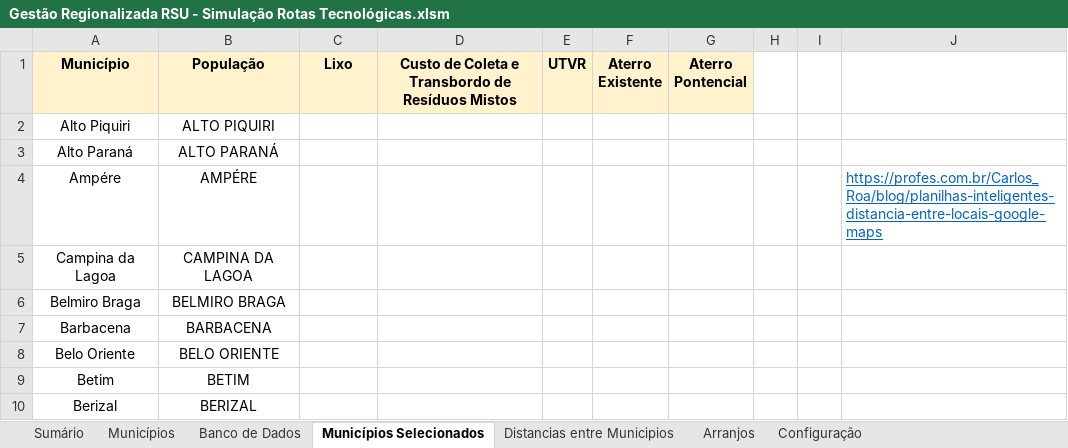
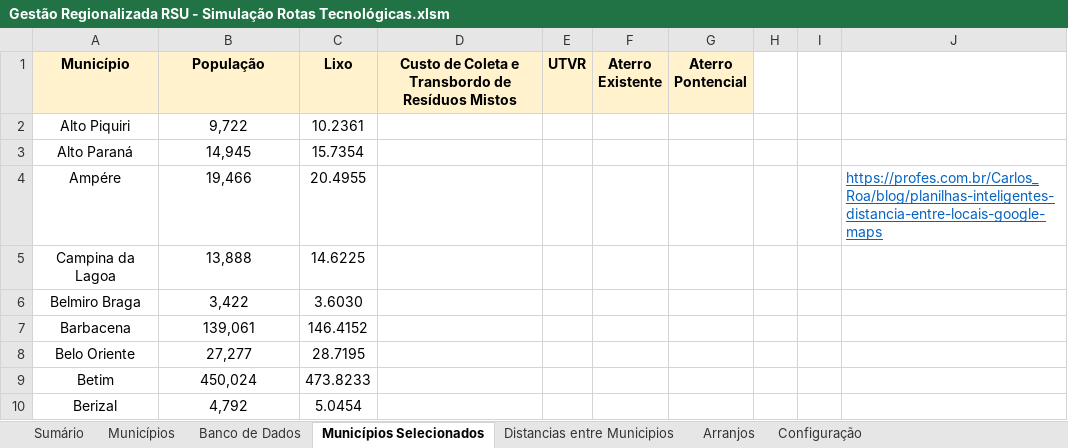
Before and after one commit to cristiansimioni/gestaoregionalizadarsu, an Excel workbook: Gestão Regionalizada RSU - Simulação Rotas Tecnológicas.xlsm, sheet Municípios Selecionados, drawn as a sheet; values as stored, in another font and other column widths than the file's, no borders; the diff names each change by its address in the sheet, - before the commit and + after, or states it on an @@ line.

```diff
--- a/Gestão Regionalizada RSU - Simulação Rotas Tecnológicas.xlsm (sheet Municípios Selecionados)
+++ b/Gestão Regionalizada RSU - Simulação Rotas Tecnológicas.xlsm (sheet Municípios Selecionados)
-B2 (População): ALTO PIQUIRI
+B2 (População): 9,722
-C2 (Lixo): (empty)
+C2 (Lixo): 10.2361
-B3 (População): ALTO PARANÁ
+B3 (População): 14,945
-C3 (Lixo): (empty)
+C3 (Lixo): 15.7354
-B4 (População): AMPÉRE
+B4 (População): 19,466
-C4 (Lixo): (empty)
+C4 (Lixo): 20.4955
-B5 (População): CAMPINA DA LAGOA
+B5 (População): 13,888
-C5 (Lixo): (empty)
+C5 (Lixo): 14.6225
-B6 (População): BELMIRO BRAGA
+B6 (População): 3,422
-C6 (Lixo): (empty)
+C6 (Lixo): 3.6030
-B7 (População): BARBACENA
+B7 (População): 139,061
-C7 (Lixo): (empty)
+C7 (Lixo): 146.4152
-B8 (População): BELO ORIENTE
+B8 (População): 27,277
-C8 (Lixo): (empty)
+C8 (Lixo): 28.7195
-B9 (População): BETIM
+B9 (População): 450,024
-C9 (Lixo): (empty)
+C9 (Lixo): 473.8233
-B10 (População): BERIZAL
+B10 (População): 4,792
-C10 (Lixo): (empty)
+C10 (Lixo): 5.0454
```
Also changed, not shown: sheet Banco de Dados, sheet Municípios, formulas that keep their value, charts or pictures, 12 other files.
